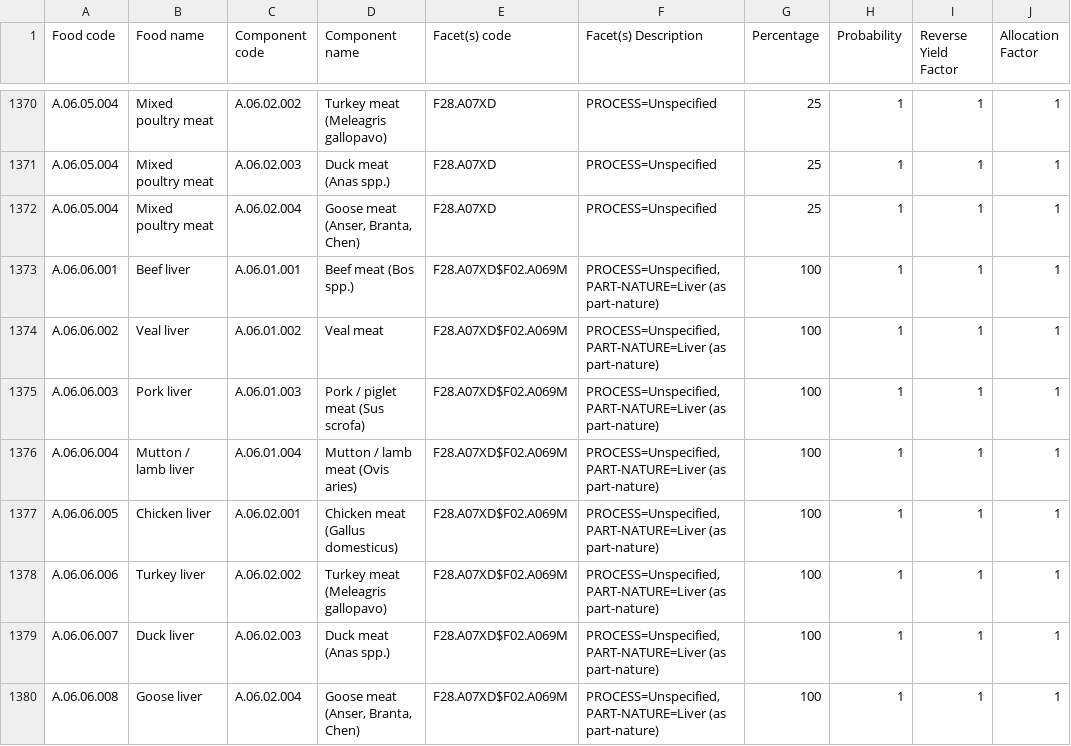
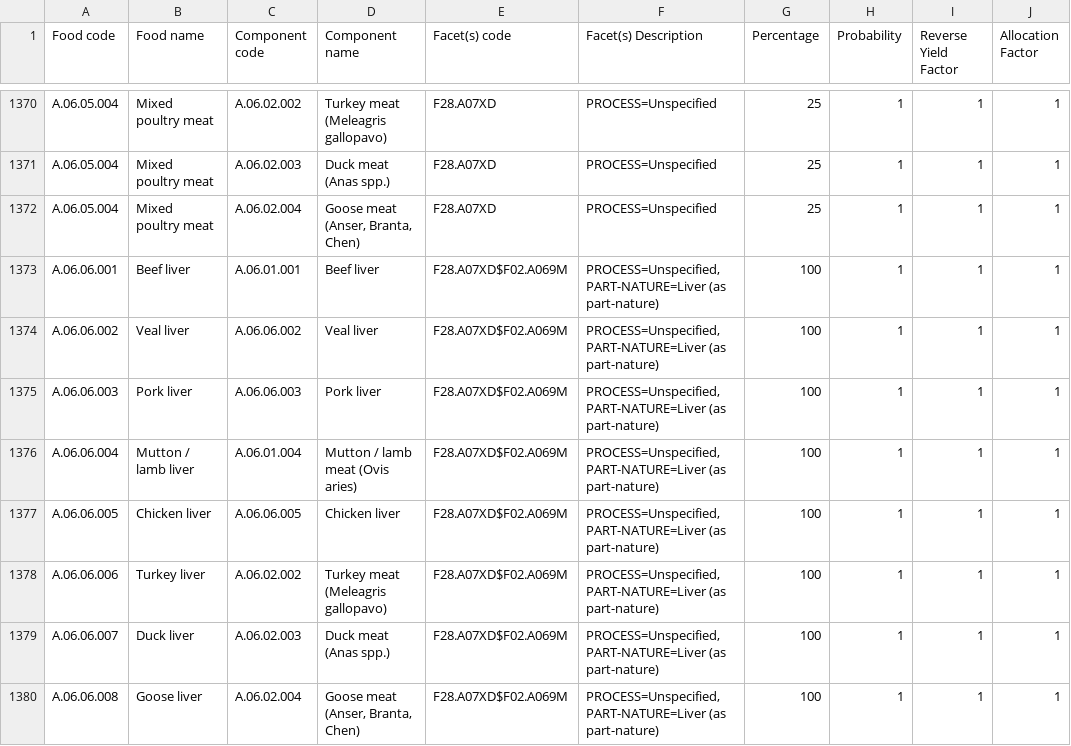
Before and after one commit to SLU-foodsystems/safad, a CSV file: src/default-input-files/SAFAD IP Recipes.csv, drawn as a sheet; only a part is shown, gaps mark what is left out; the diff covers the shown part only.

Commit message:
New livestock products as RPCs in recipe files

```diff
--- a/src/default-input-files/SAFAD IP Recipes.csv
+++ b/src/default-input-files/SAFAD IP Recipes.csv
@@ -1372,7 +1372,7 @@ A.06.05.004,Mixed poultry meat,A.06.02.003,Duck meat (Anas spp.),F28.A07XD,PROCE
 A.06.05.004,Mixed poultry meat,A.06.02.004,"Goose meat (Anser, Branta, Chen)",F28.A07XD,PROCESS=Unspecified,25,1,1,1
-A.06.06.001,Beef liver,A.06.01.001,Beef meat (Bos spp.),F28.A07XD$F02.A069M,"PROCESS=Unspecified, PART-NATURE=Liver (as part-nature)",100,1,1,1
-A.06.06.002,Veal liver,A.06.01.002,Veal meat,F28.A07XD$F02.A069M,"PROCESS=Unspecified, PART-NATURE=Liver (as part-nature)",100,1,1,1
-A.06.06.003,Pork liver,A.06.01.003,Pork / piglet meat (Sus scrofa),F28.A07XD$F02.A069M,"PROCESS=Unspecified, PART-NATURE=Liver (as part-nature)",100,1,1,1
+A.06.06.001,Beef liver,A.06.01.001,Beef liver,F28.A07XD$F02.A069M,"PROCESS=Unspecified, PART-NATURE=Liver (as part-nature)",100,1,1,1
+A.06.06.002,Veal liver,A.06.06.002,Veal liver,F28.A07XD$F02.A069M,"PROCESS=Unspecified, PART-NATURE=Liver (as part-nature)",100,1,1,1
+A.06.06.003,Pork liver,A.06.06.003,Pork liver,F28.A07XD$F02.A069M,"PROCESS=Unspecified, PART-NATURE=Liver (as part-nature)",100,1,1,1
 A.06.06.004,Mutton / lamb liver,A.06.01.004,Mutton / lamb meat (Ovis aries),F28.A07XD$F02.A069M,"PROCESS=Unspecified, PART-NATURE=Liver (as part-nature)",100,1,1,1
-A.06.06.005,Chicken liver,A.06.02.001,Chicken meat (Gallus domesticus),F28.A07XD$F02.A069M,"PROCESS=Unspecified, PART-NATURE=Liver (as part-nature)",100,1,1,1
+A.06.06.005,Chicken liver,A.06.06.005,Chicken liver,F28.A07XD$F02.A069M,"PROCESS=Unspecified, PART-NATURE=Liver (as part-nature)",100,1,1,1
 A.06.06.006,Turkey liver,A.06.02.002,Turkey meat (Meleagris gallopavo),F28.A07XD$F02.A069M,"PROCESS=Unspecified, PART-NATURE=Liver (as part-nature)",100,1,1,1
```
Also changed, not shown: 1 added row, 1 removed row and 12 edited cells elsewhere in this file.
